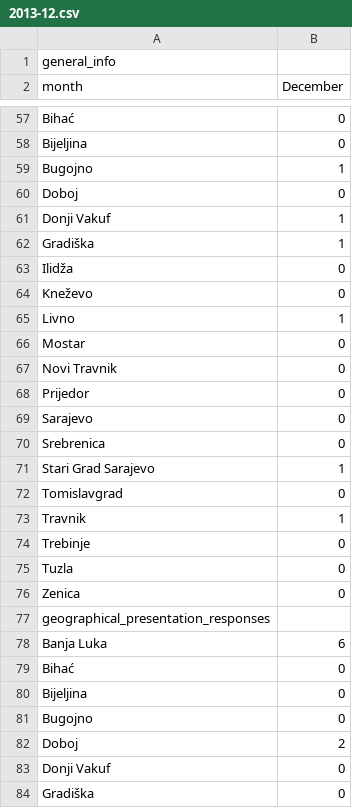
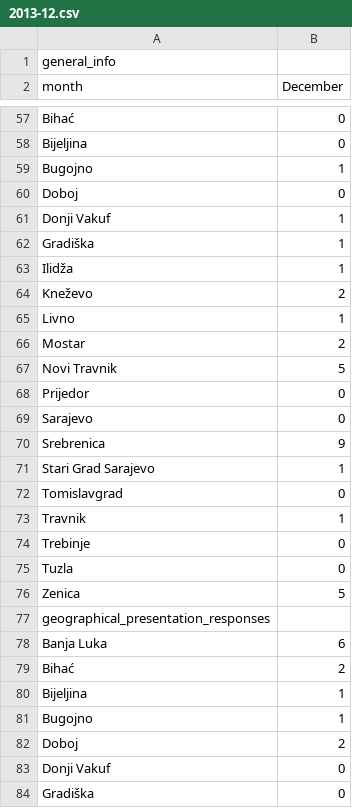
Before and after one commit to epjani/osceinfographics, a CSV file: public/csv/2013-12.csv, drawn as a sheet; only a part is shown, gaps mark what is left out.

Commit message:
list fix

```diff
--- a/public/csv/2013-12.csv
+++ b/public/csv/2013-12.csv
@@ -62,10 +62,10 @@ Donji Vakuf;1
 Gradiška;1
-Ilidža;0
-Kneževo;0
+Ilidža;1
+Kneževo;2
 Livno;1
-Mostar;0
-Novi Travnik;0
+Mostar;2
+Novi Travnik;5
 Prijedor;0
 Sarajevo;0
-Srebrenica;0
+Srebrenica;9
 Stari Grad Sarajevo;1
@@ -75,8 +75,8 @@ Trebinje;0
 Tuzla;0
-Zenica;0
+Zenica;5
 geographical_presentation_responses;
 Banja Luka;6
-Bihać;0
-Bijeljina;0
-Bugojno;0
+Bihać;2
+Bijeljina;1
+Bugojno;1
 Doboj;2
```
Also changed, not shown: 3 other files.
